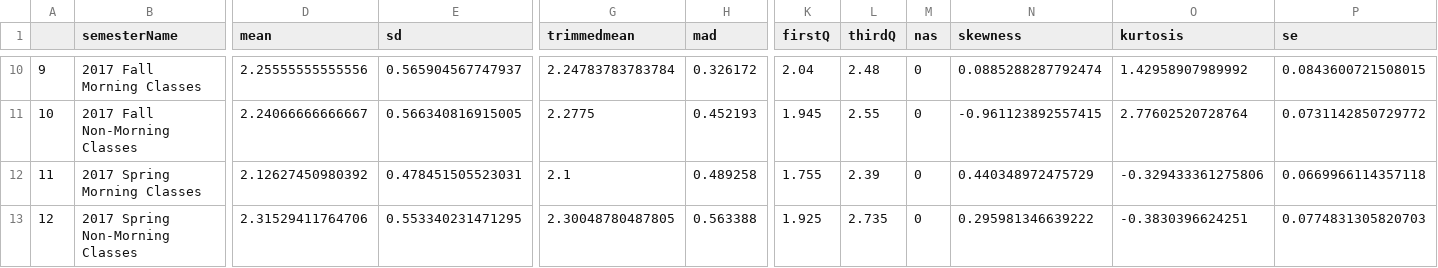
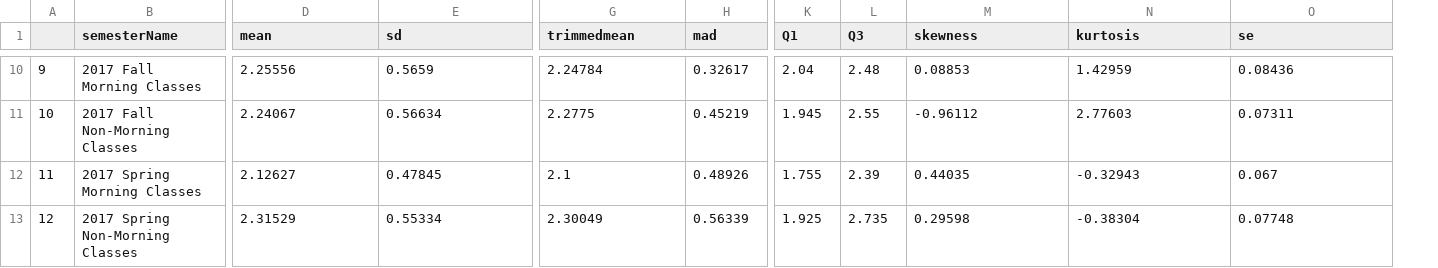
Before and after one commit to msteknoadam/Bilkent2022-2023-Spring-CTIS365-TermProject, a CSV file: descriptive_statistics.csv, drawn as a sheet; only a part is shown, gaps mark what is left out; removed rows and columns are numbered as before the commit, all else as after; the diff covers the shown part only; the diff names each change by its address in the sheet, - before the commit and + after, or states it on an @@ line.

```diff
--- a/descriptive_statistics.csv
+++ b/descriptive_statistics.csv
-column M (nas), rows 10-13: all 0
-K1: firstQ
+K1: Q1
-L1: thirdQ
+L1: Q3
-D10 (mean): 2.25555555555556
+D10 (mean): 2.25556
-E10 (sd): 0.565904567747937
+E10 (sd): 0.5659
-G10 (trimmedmean): 2.24783783783784
+G10 (trimmedmean): 2.24784
-H10 (mad): 0.326172
+H10 (mad): 0.32617
-M10 (skewness): 0.0885288287792474
+M10 (skewness): 0.08853
-N10 (kurtosis): 1.42958907989992
+N10 (kurtosis): 1.42959
-O10 (se): 0.0843600721508015
+O10 (se): 0.08436
-D11 (mean): 2.24066666666667
+D11 (mean): 2.24067
-E11 (sd): 0.566340816915005
+E11 (sd): 0.56634
-H11 (mad): 0.452193
+H11 (mad): 0.45219
-M11 (skewness): -0.961123892557415
+M11 (skewness): -0.96112
-N11 (kurtosis): 2.77602520728764
+N11 (kurtosis): 2.77603
-O11 (se): 0.0731142850729772
+O11 (se): 0.07311
-D12 (mean): 2.12627450980392
+D12 (mean): 2.12627
-E12 (sd): 0.478451505523031
+E12 (sd): 0.47845
-H12 (mad): 0.489258
+H12 (mad): 0.48926
-M12 (skewness): 0.440348972475729
+M12 (skewness): 0.44035
-N12 (kurtosis): -0.329433361275806
+N12 (kurtosis): -0.32943
-O12 (se): 0.0669966114357118
+O12 (se): 0.067
-D13 (mean): 2.31529411764706
+D13 (mean): 2.31529
-E13 (sd): 0.553340231471295
+E13 (sd): 0.55334
-G13 (trimmedmean): 2.30048780487805
+G13 (trimmedmean): 2.30049
-H13 (mad): 0.563388
+H13 (mad): 0.56339
-M13 (skewness): 0.295981346639222
+M13 (skewness): 0.29598
-N13 (kurtosis): -0.3830396624251
+N13 (kurtosis): -0.38304
-O13 (se): 0.0774831305820703
+O13 (se): 0.07748
```
Also changed, not shown: 135 edited cells elsewhere in this file, 1 other file.
